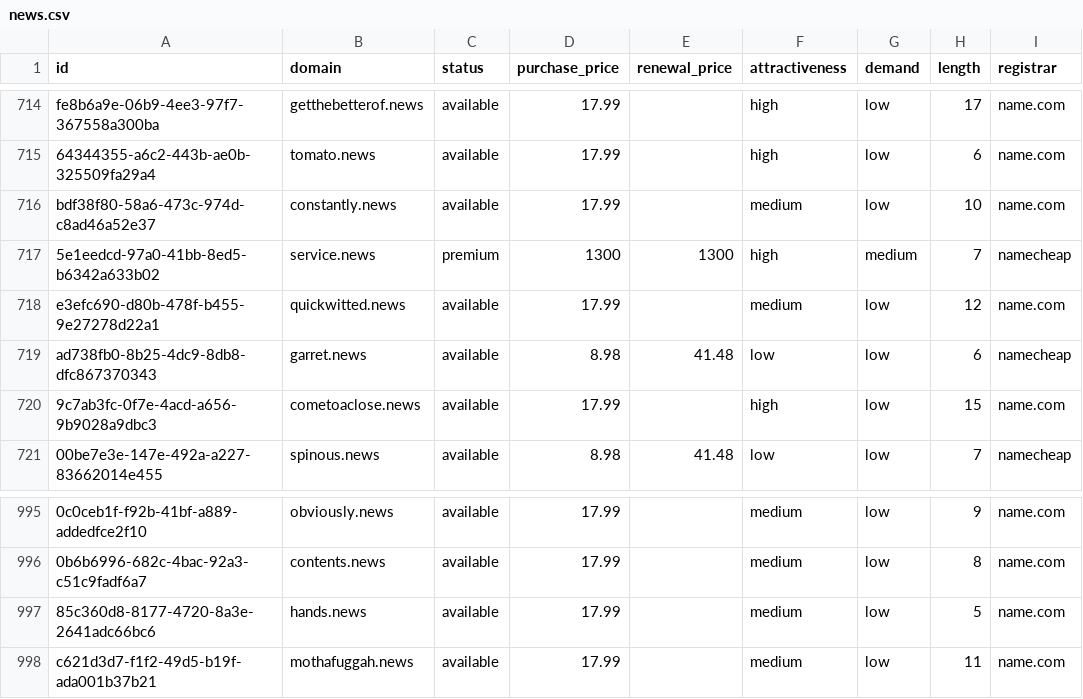
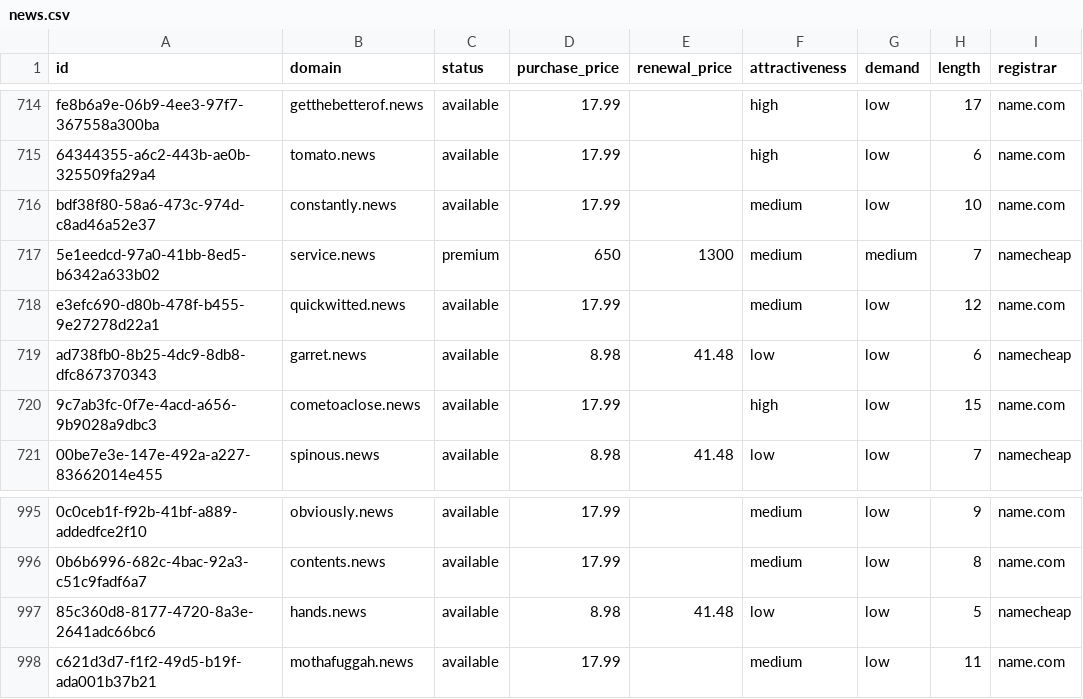
Before and after one commit to UniqueDomains/news-oneword-domains, a CSV file: news.csv, drawn as a sheet; only a part is shown, gaps mark what is left out; the diff names each change by its address in the sheet, - before the commit and + after, or states it on an @@ line.

Commit message:
Domains update

```diff
--- a/news.csv
+++ b/news.csv
-D717 (purchase_price): 1300
+D717 (purchase_price): 650
-F717 (attractiveness): high
+F717 (attractiveness): medium
-D997 (purchase_price): 17.99
+D997 (purchase_price): 8.98
-E997 (renewal_price): (empty)
+E997 (renewal_price): 41.48
-F997 (attractiveness): medium
+F997 (attractiveness): low
-I997 (registrar): name.com
+I997 (registrar): namecheap
```
Also changed, not shown: 4 other files.
